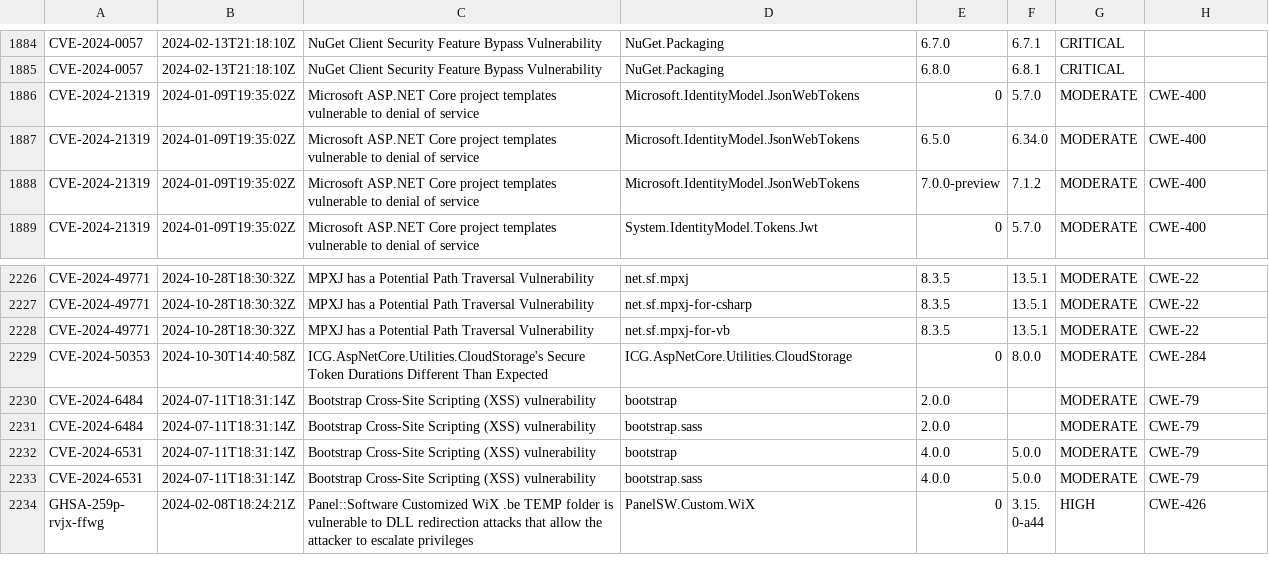
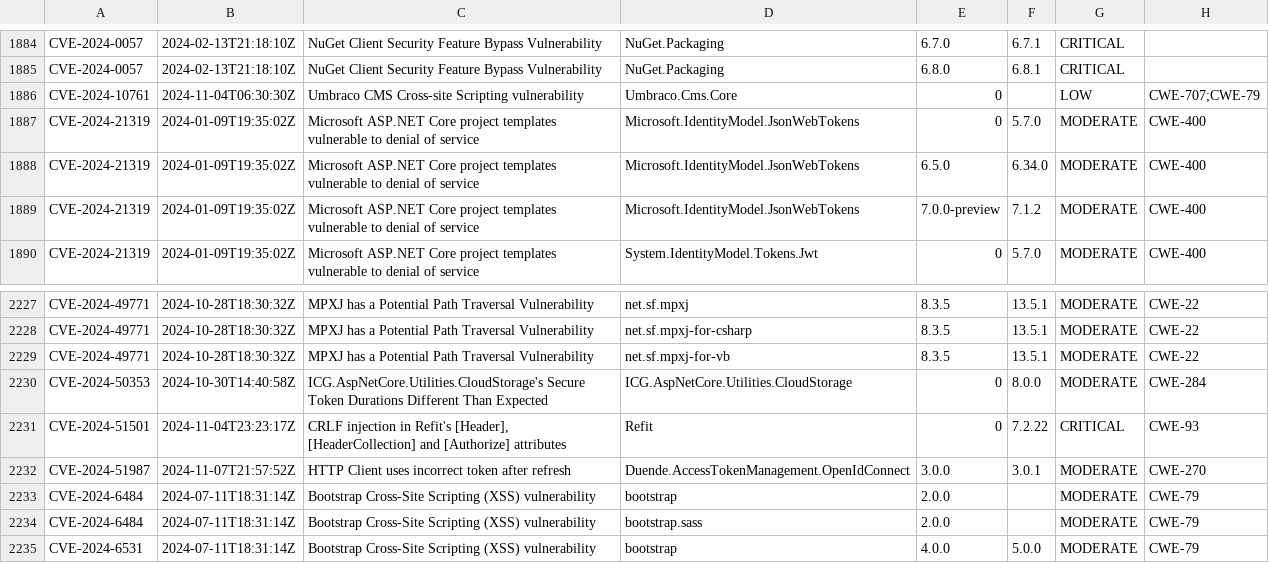
Before and after one commit to openrewrite/rewrite-java-dependencies, a CSV file: src/main/resources/advisories-nuget.csv, drawn as a sheet; only a part is shown, gaps mark what is left out; the shorter side is filled out with more unchanged rows; the diff names each change by its address in the sheet, - before the commit and + after, or states it on an @@ line.

```diff
--- a/src/main/resources/advisories-nuget.csv
+++ b/src/main/resources/advisories-nuget.csv
+row 1886: CVE-2024-10761 | 2024-11-04T06:30:30Z | Umbraco CMS Cross-site Scripting vulnerability | Umbraco.Cms.Core | 0 |  | LOW | CWE-707;CWE-79
+row 2231: CVE-2024-51501 | 2024-11-04T23:23:17Z | CRLF injection in Refit's [Header], [HeaderCollection] and [Authorize] attributes | Refit | 0 | 7.2.22 | CRITICAL | CWE-93
+row 2232: CVE-2024-51987 | 2024-11-07T21:57:52Z | HTTP Client uses incorrect token after refresh | Duende.AccessTokenManagement.OpenIdConnect | 3.0.0 | 3.0.1 | MODERATE | CWE-270
```
